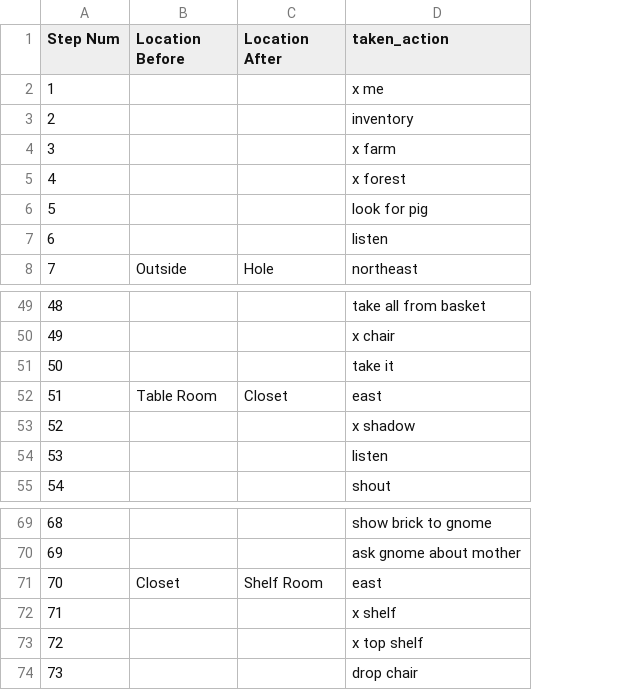
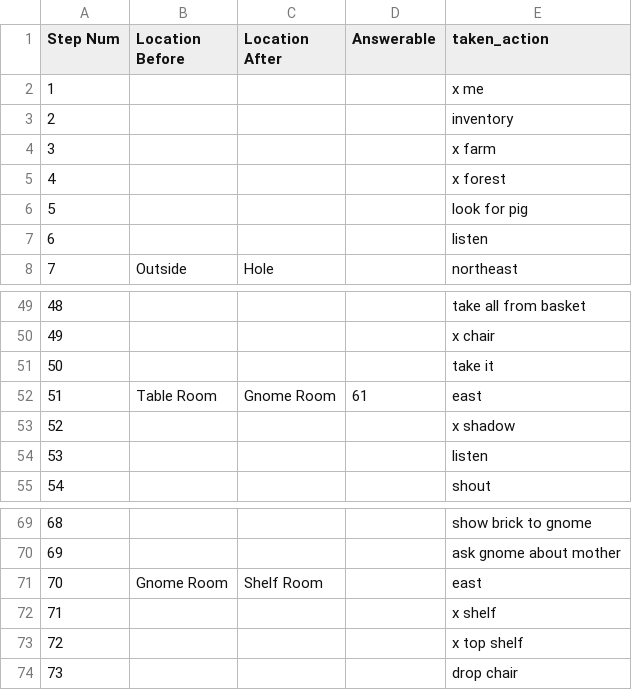
Before and after one commit to Oaklight/mango, a CSV file: data-intermediate/lostpig/lostpig.valid_moves.csv, drawn as a sheet; only a part is shown, gaps mark what is left out; the diff names each change by its address in the sheet, - before the commit and + after, or states it on an @@ line.

Commit message:
clean lostpig

```diff
--- a/data-intermediate/lostpig/lostpig.valid_moves.csv
+++ b/data-intermediate/lostpig/lostpig.valid_moves.csv
+column D (Answerable), row 52: 61
-C52 (Location After): Closet
+C52 (Location After): Gnome Room
-B71 (Location Before): Closet
+B71 (Location Before): Gnome Room
```
Also changed, not shown: 3 other files.
